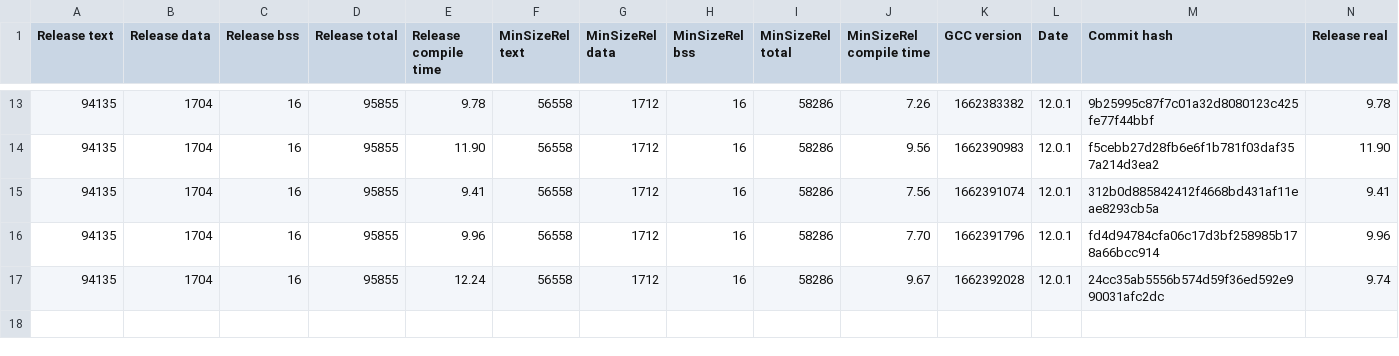
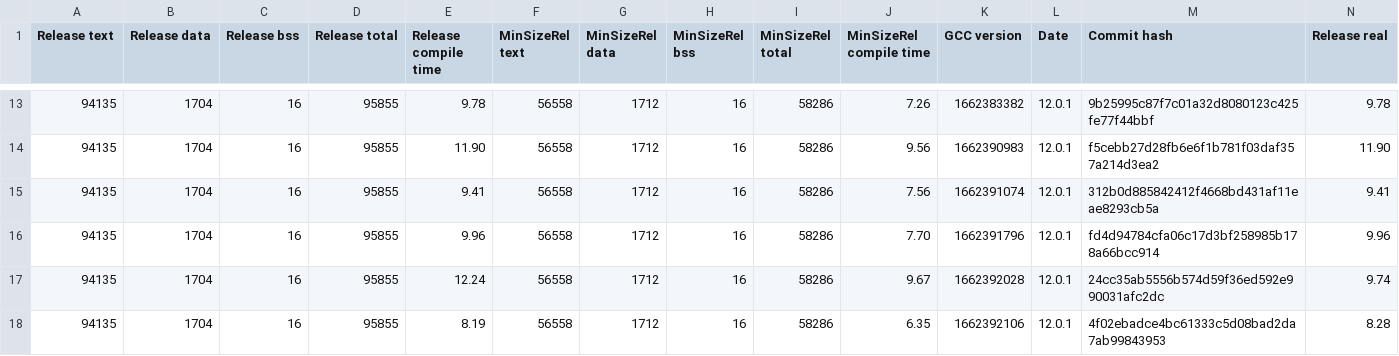
Before and after one commit to iwasz/oledgui, a CSV file: doc/benchmark.csv, drawn as a sheet; only a part is shown, gaps mark what is left out; rows hold the shown columns only; the diff names each change by its address in the sheet, - before the commit and + after, or states it on an @@ line.

```diff
--- a/doc/benchmark.csv
+++ b/doc/benchmark.csv
+row 18: 94135 | 1704 | 16 | 95855 | 8.19 | 56558 | 1712 | 16 | 58286 | 6.35 | 1662392106 | 12.0.1 | 4f02ebadce4bc61333c5d08bad2da7ab99843953 | 8.28
```
Also changed, not shown: 11 other files.
